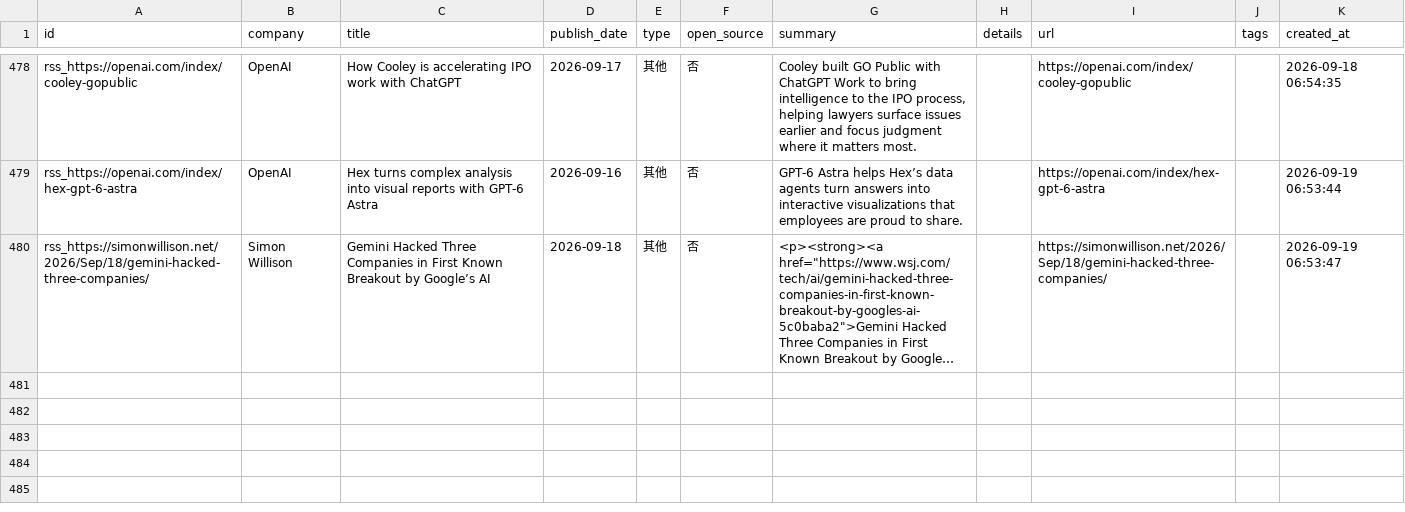
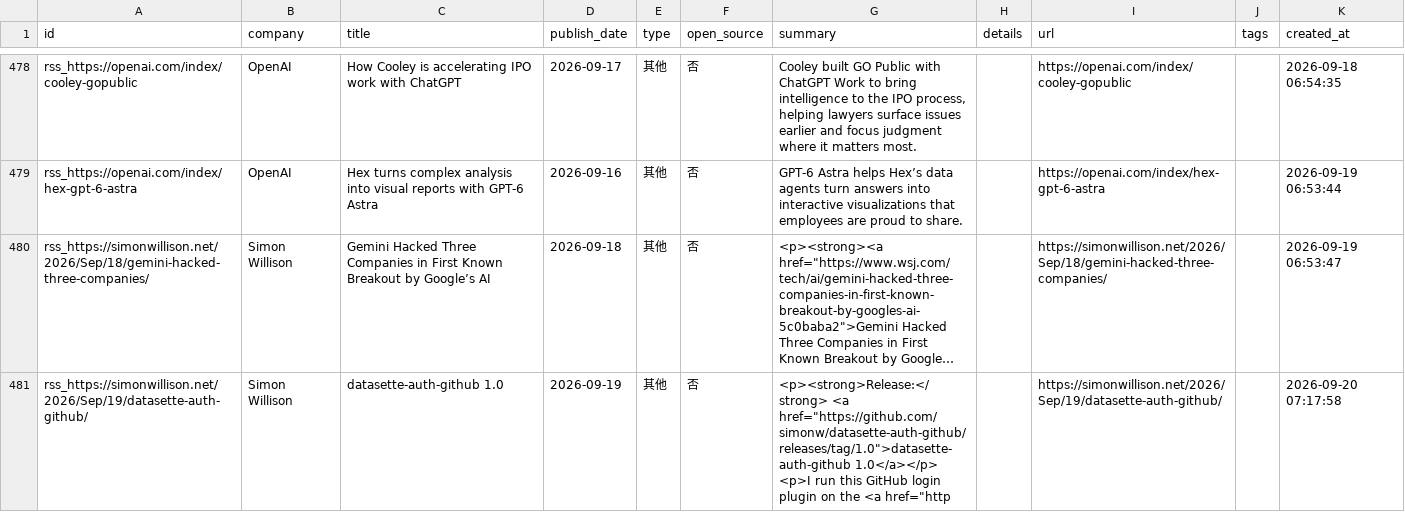
Before and after one commit to nottobeaproblem/github-trend-monitor, a CSV file: data/company_releases.csv, drawn as a sheet; only a part is shown, gaps mark what is left out; long unchanged cells end in …; ↵ is a line break in a cell; the diff names each change by its address in the sheet, - before the commit and + after, or states it on an @@ line.

```diff
--- a/data/company_releases.csv
+++ b/data/company_releases.csv
+row 481: rss_https://simonwillison.net/2026/Sep/19/datasette-auth-github/ | Simon Willison | datasette-auth-github 1.0 | 2026-09-19 | 其他 | 否 | <p><strong>Release:</strong> <a href="https://github.com/simonw/datasette-auth-github/releases/tag/1.0">datasette-auth-github 1.0</a></p> ↵ <p>I run this GitHub login plugin on the <a href="http |  | https://simonwillison.net/2026/Sep/19/datasette-auth-github/ |  | 2026-09-20 07:17:58
```
Also changed, not shown: 6 other files.
